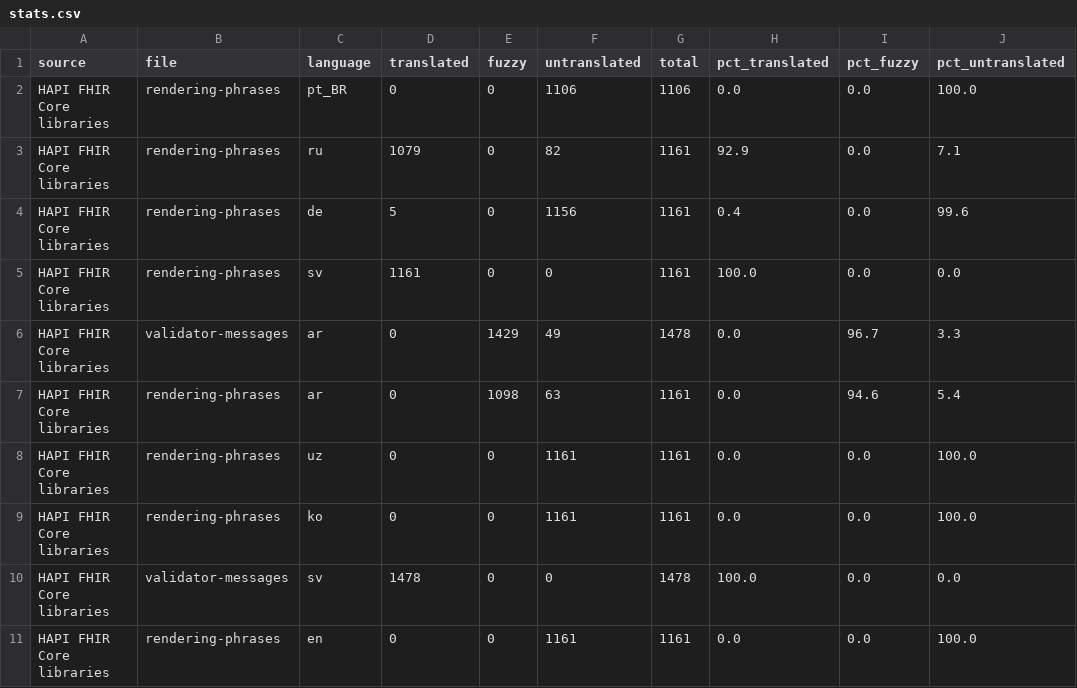
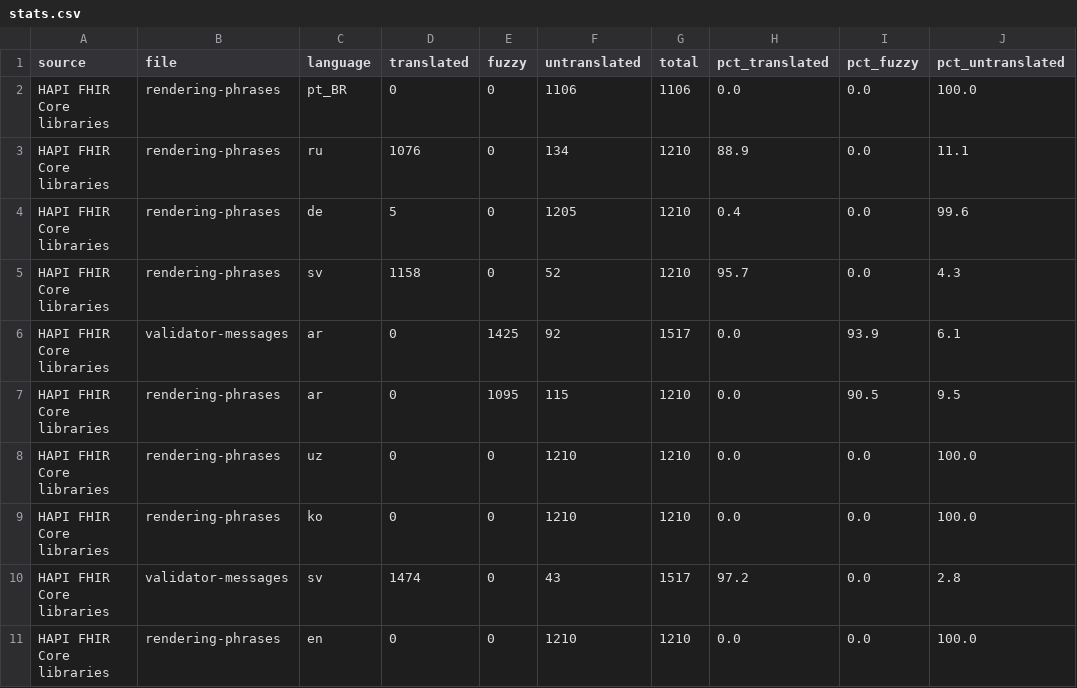
Before and after one commit to costateixeira/transl-status, a CSV file: stats.csv, drawn as a sheet; only a part is shown; the diff covers the shown part only.

```diff
--- a/stats.csv
+++ b/stats.csv
@@ -2,10 +2,10 @@ source,file,language,translated,fuzzy,untranslated,total,pct_translated,pct_fuzz
 HAPI FHIR Core libraries,rendering-phrases,pt_BR,0,0,1106,1106,0.0,0.0,100.0
-HAPI FHIR Core libraries,rendering-phrases,ru,1079,0,82,1161,92.9,0.0,7.1
-HAPI FHIR Core libraries,rendering-phrases,de,5,0,1156,1161,0.4,0.0,99.6
-HAPI FHIR Core libraries,rendering-phrases,sv,1161,0,0,1161,100.0,0.0,0.0
-HAPI FHIR Core libraries,validator-messages,ar,0,1429,49,1478,0.0,96.7,3.3
-HAPI FHIR Core libraries,rendering-phrases,ar,0,1098,63,1161,0.0,94.6,5.4
-HAPI FHIR Core libraries,rendering-phrases,uz,0,0,1161,1161,0.0,0.0,100.0
-HAPI FHIR Core libraries,rendering-phrases,ko,0,0,1161,1161,0.0,0.0,100.0
-HAPI FHIR Core libraries,validator-messages,sv,1478,0,0,1478,100.0,0.0,0.0
-HAPI FHIR Core libraries,rendering-phrases,en,0,0,1161,1161,0.0,0.0,100.0
+HAPI FHIR Core libraries,rendering-phrases,ru,1076,0,134,1210,88.9,0.0,11.1
+HAPI FHIR Core libraries,rendering-phrases,de,5,0,1205,1210,0.4,0.0,99.6
+HAPI FHIR Core libraries,rendering-phrases,sv,1158,0,52,1210,95.7,0.0,4.3
+HAPI FHIR Core libraries,validator-messages,ar,0,1425,92,1517,0.0,93.9,6.1
+HAPI FHIR Core libraries,rendering-phrases,ar,0,1095,115,1210,0.0,90.5,9.5
+HAPI FHIR Core libraries,rendering-phrases,uz,0,0,1210,1210,0.0,0.0,100.0
+HAPI FHIR Core libraries,rendering-phrases,ko,0,0,1210,1210,0.0,0.0,100.0
+HAPI FHIR Core libraries,validator-messages,sv,1474,0,43,1517,97.2,0.0,2.8
+HAPI FHIR Core libraries,rendering-phrases,en,0,0,1210,1210,0.0,0.0,100.0
```
Also changed, not shown: 64 edited cells elsewhere in this file, 1 other file.
